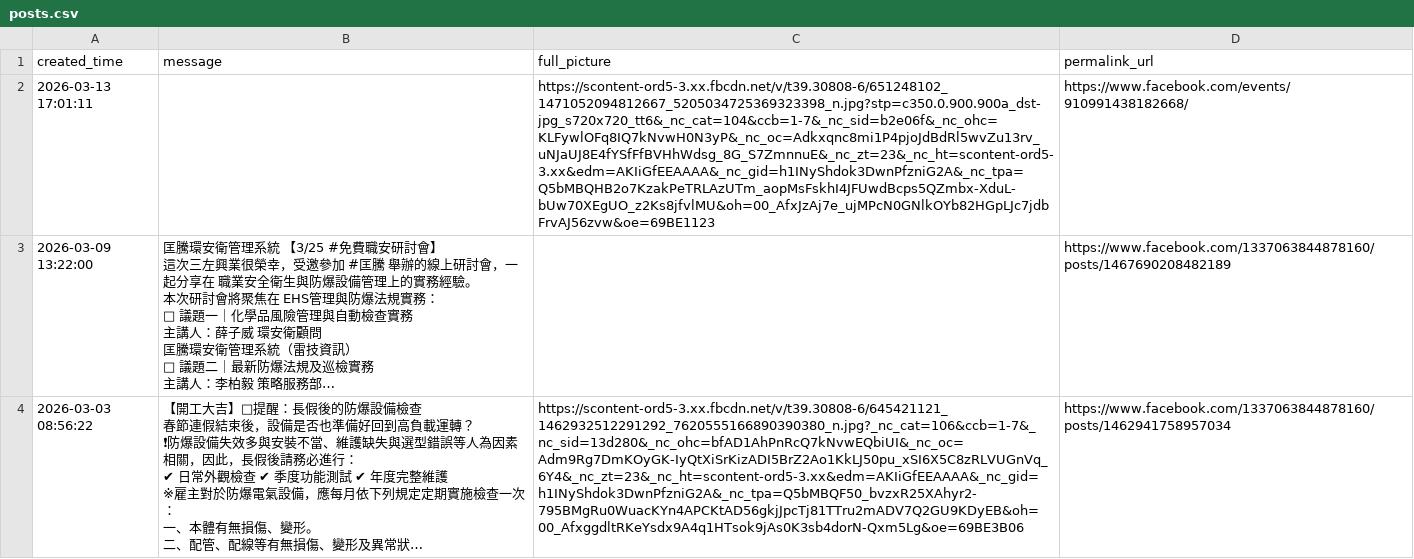
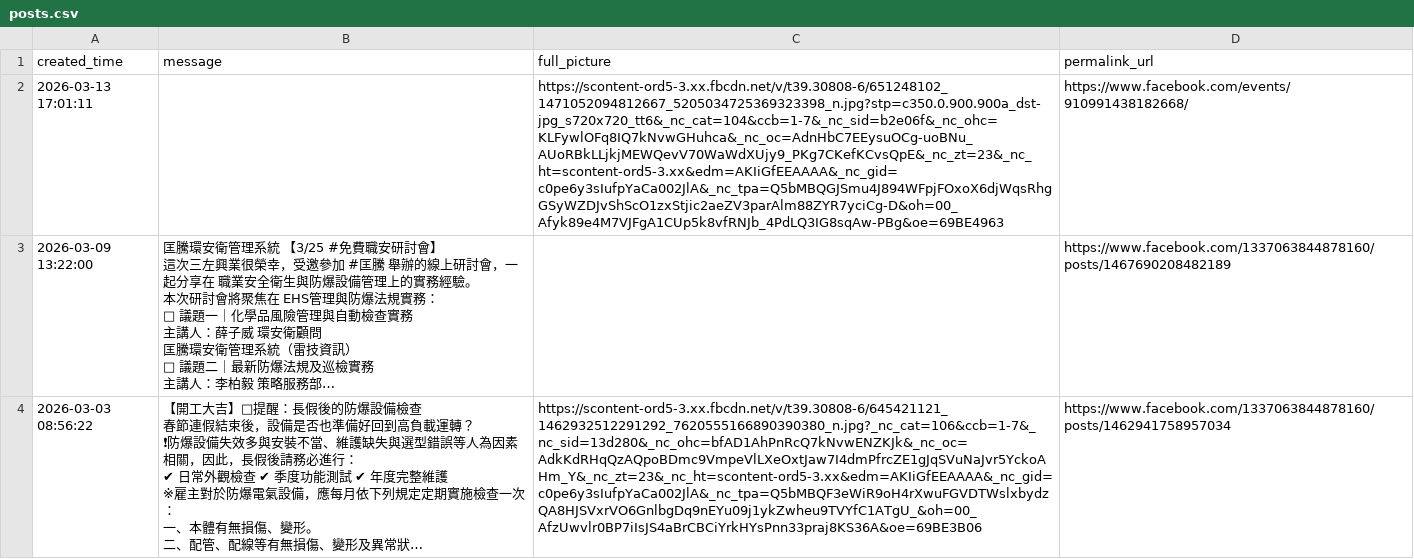
Before and after one commit to a2903249/fb-posts-web, a CSV file: posts.csv, drawn as a sheet; only a part is shown; long unchanged cells end in …; the diff covers the shown part only; the diff names each change by its address in the sheet, - before the commit and + after, or states it on an @@ line.

```diff
--- a/posts.csv
+++ b/posts.csv
-C2 (full_picture): https://scontent-ord5-3.xx.fbcdn.net/v/t39.30808-6/651248102_1471052094812667_5205034725369323398_n.jpg?stp=c350.0.900.900a_dst-jpg_s720x720_tt6&_nc_cat=104&ccb=1-7&_nc_sid=b2e06f&_nc_ohc=KLFywlOFq8IQ7kNvwH0N3yP&_nc_oc=Adkxqnc8mi1P4pjoJdBdRl5wvZu13rv_uNJaUJ8E4fYSfFfBVHhWdsg_8G_S7ZmnnuE&_nc_zt=23&_nc_ht=scontent-ord5-3.xx&edm=AKIiGfEEAAAA&_nc_gid=h1INyShdok3DwnPfzniG2A&_nc_tpa=Q5bMBQHB2o7KzakPeTRLAzUTm_aopMsFskhI4JFUwdBcps5QZmbx-XduL-bUw70XEgUO_z2Ks8jfvlMU&oh=00_AfxJzAj7e_ujMPcN0GNlkOYb82HGpLJc7jdbFrvAJ56zvw&oe=69BE1123
+C2 (full_picture): https://scontent-ord5-3.xx.fbcdn.net/v/t39.30808-6/651248102_1471052094812667_5205034725369323398_n.jpg?stp=c350.0.900.900a_dst-jpg_s720x720_tt6&_nc_cat=104&ccb=1-7&_nc_sid=b2e06f&_nc_ohc=KLFywlOFq8IQ7kNvwGHuhca&_nc_oc=AdnHbC7EEysuOCg-uoBNu_AUoRBkLLjkjMEWQevV70WaWdXUjy9_PKg7CKefKCvsQpE&_nc_zt=23&_nc_ht=scontent-ord5-3.xx&edm=AKIiGfEEAAAA&_nc_gid=c0pe6y3sIufpYaCa002JlA&_nc_tpa=Q5bMBQGJSmu4J894WFpjFOxoX6djWqsRhgGSyWZDJvShScO1zxStjic2aeZV3parAlm88ZYR7yciCg-D&oh=00_Afyk89e4M7VJFgA1CUp5k8vfRNJb_4PdLQ3IG8sqAw-PBg&oe=69BE4963
-C4 (full_picture): https://scontent-ord5-3.xx.fbcdn.net/v/t39.30808-6/645421121_1462932512291292_7620555166890390380_n.jpg?_nc_cat=106&ccb=1-7&_nc_sid=13d280&_nc_ohc=bfAD1AhPnRcQ7kNvwEQbiUI&_nc_oc=Adm9Rg7DmKOyGK-IyQtXiSrKizADI5BrZ2Ao1KkLJ50pu_xSI6X5C8zRLVUGnVq_6Y4&_nc_zt=23&_nc_ht=scontent-ord5-3.xx&edm=AKIiGfEEAAAA&_nc_gid=h1INyShdok3DwnPfzniG2A&_nc_tpa=Q5bMBQF50_bvzxR25XAhyr2-795BMgRu0WuacKYn4APCKtAD56gkjJpcTj81TTru2mADV7Q2GU9KDyEB&oh=00_AfxggdltRKeYsdx9A4q1HTsok9jAs0K3sb4dorN-Qxm5Lg&oe=69BE3B06
+C4 (full_picture): https://scontent-ord5-3.xx.fbcdn.net/v/t39.30808-6/645421121_1462932512291292_7620555166890390380_n.jpg?_nc_cat=106&ccb=1-7&_nc_sid=13d280&_nc_ohc=bfAD1AhPnRcQ7kNvwENZKJk&_nc_oc=AdkKdRHqQzAQpoBDmc9VmpeVlLXeOxtJaw7I4dmPfrcZE1gJqSVuNaJvr5YckoAHm_Y&_nc_zt=23&_nc_ht=scontent-ord5-3.xx&edm=AKIiGfEEAAAA&_nc_gid=c0pe6y3sIufpYaCa002JlA&_nc_tpa=Q5bMBQF3eWiR9oH4rXwuFGVDTWslxbydzQA8HJSVxrVO6GnlbgDq9nEYu09j1ykZwheu9TVYfC1ATgU_&oh=00_AfzUwvlr0BP7iIsJS4aBrCBCiYrkHYsPnn33praj8KS36A&oe=69BE3B06
```
Also changed, not shown: 2 edited cells elsewhere in this file.
